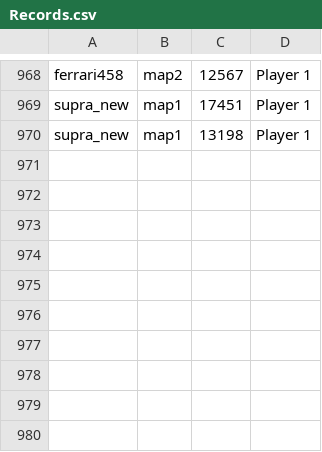
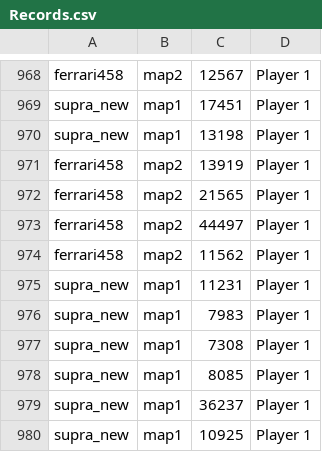
Before and after one commit to Y3drk/quick_racing, a CSV file: data/Records.csv, drawn as a sheet; only a part is shown, gaps mark what is left out.

```diff
--- a/data/Records.csv
+++ b/data/Records.csv
@@ -970 +970,11 @@ supra_new,map1,17451,Player 1
 supra_new,map1,13198,Player 1
+ferrari458,map2,13919,Player 1
+ferrari458,map2,21565,Player 1
+ferrari458,map2,44497,Player 1
+ferrari458,map2,11562,Player 1
+supra_new,map1,11231,Player 1
+supra_new,map1,7983,Player 1
+supra_new,map1,7308,Player 1
+supra_new,map1,8085,Player 1
+supra_new,map1,36237,Player 1
+supra_new,map1,10925,Player 1
```
Also changed, not shown: 2 other files.
